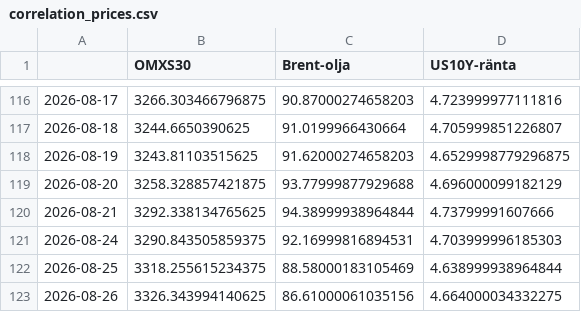
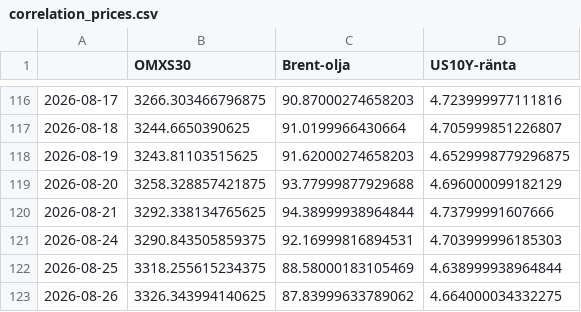
Before and after one commit to claesludvig/projekt, a CSV file: omxs30-yfinance/data/correlation_prices.csv, drawn as a sheet; only a part is shown, gaps mark what is left out.

```diff
--- a/omxs30-yfinance/data/correlation_prices.csv
+++ b/omxs30-yfinance/data/correlation_prices.csv
@@ -122,2 +122,2 @@
 2026-08-25,3318.255615234375,88.58000183105469,4.638999938964844
-2026-08-26,3326.343994140625,86.61000061035156,4.664000034332275
+2026-08-26,3326.343994140625,87.83999633789062,4.664000034332275
```
Also changed, not shown: omxs30-yfinance/data/correlation_returns.csv, omxs30-yfinance/data/correlation_rolling.csv, 1 other file.
